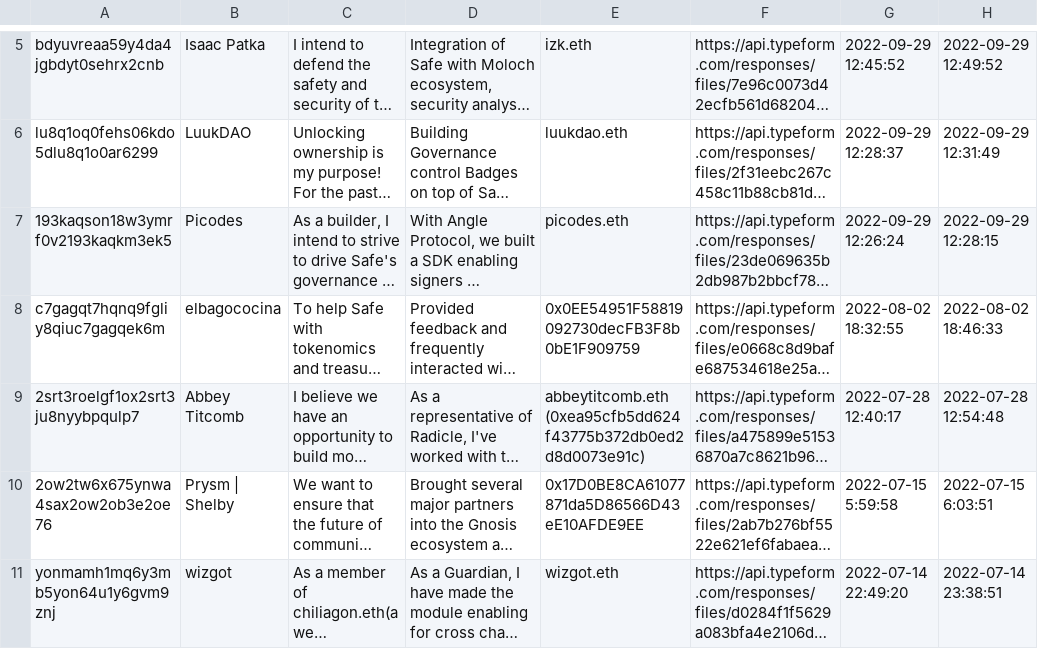
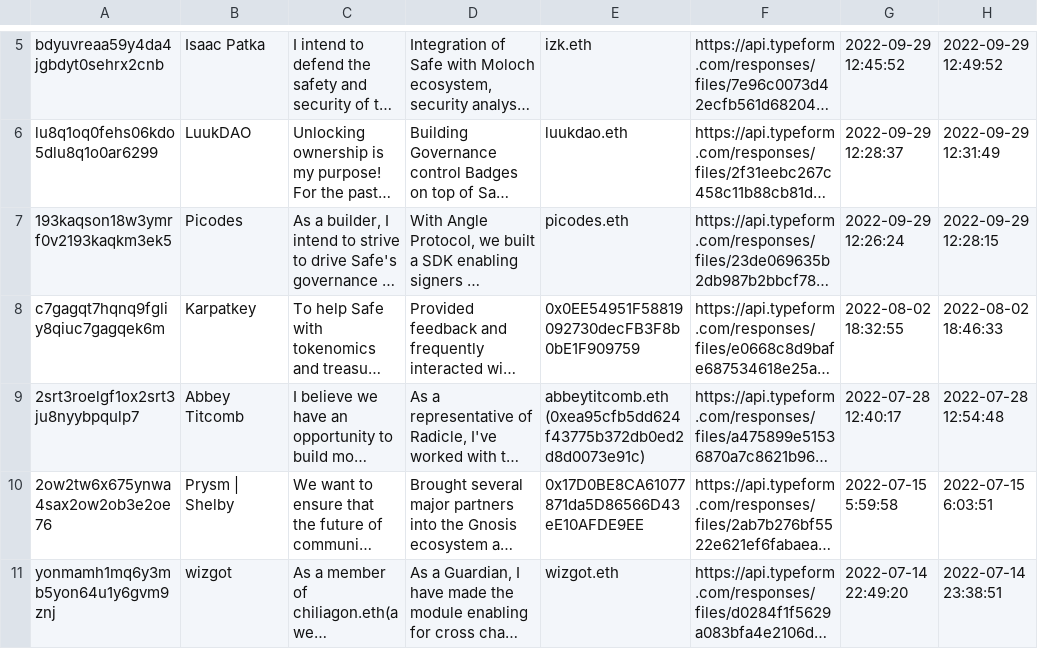
Before and after one commit to safe-global/claiming-app-data, a CSV file: guardians/assets/guardians.csv, drawn as a sheet; only a part is shown, gaps mark what is left out; long unchanged cells end in …; the diff names each change by its address in the sheet, - before the commit and + after, or states it on an @@ line.

Commit message:
Update guardian name

```diff
--- a/guardians/assets/guardians.csv
+++ b/guardians/assets/guardians.csv
-B8: elbagococina
+B8: Karpatkey
```
